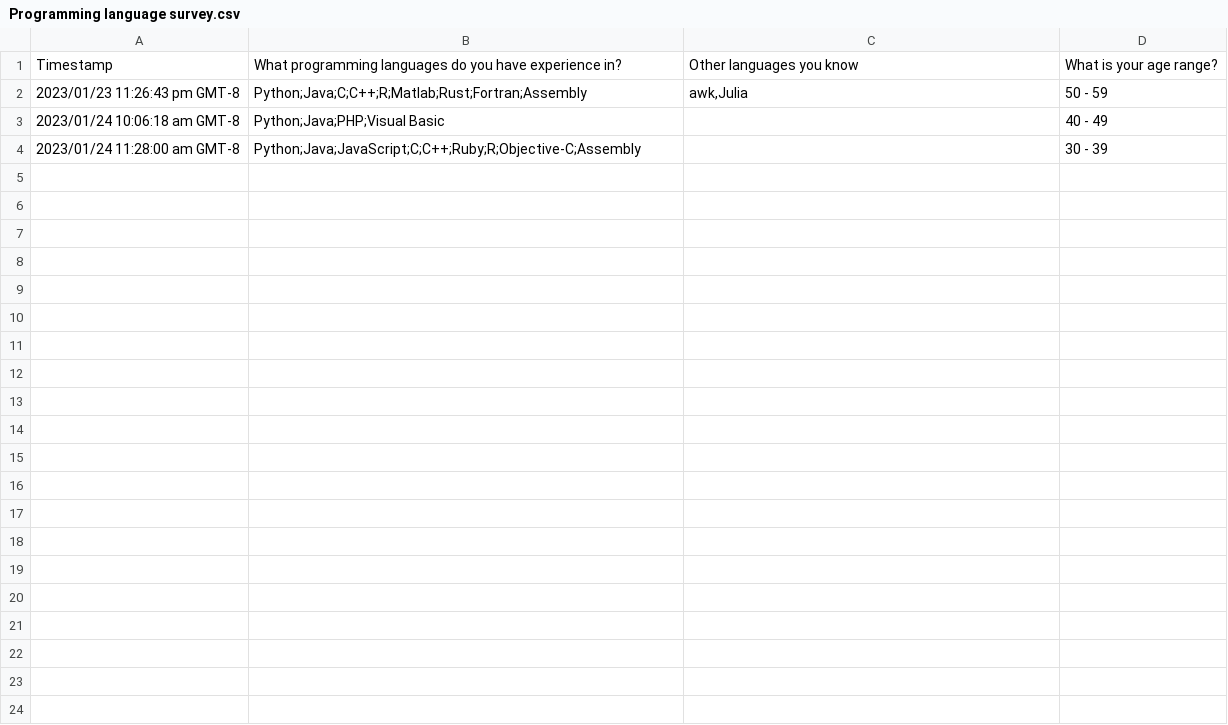
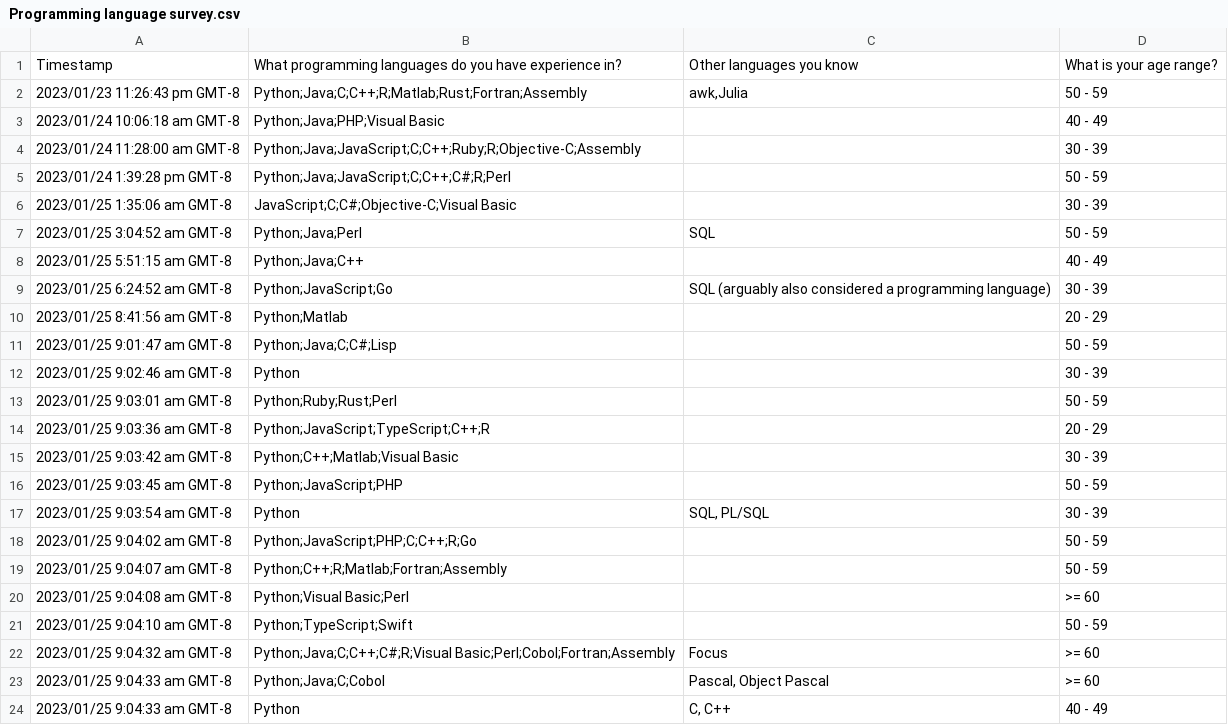
Before and after one commit to ariannedee/python-data-structures, a CSV file: project/data/Programming language survey.csv, drawn as a sheet; only a part is shown; the diff covers the shown part only.

Commit message:
Add csv survey data file

```diff
--- a/project/data/Programming language survey.csv
+++ b/project/data/Programming language survey.csv
@@ -4 +4,21 @@
 "2023/01/24 11:28:00 am GMT-8","Python;Java;JavaScript;C;C++;Ruby;R;Objective-C;Assembly","","30 - 39"
+"2023/01/24 1:39:28 pm GMT-8","Python;Java;JavaScript;C;C++;C#;R;Perl","","50 - 59"
+"2023/01/25 1:35:06 am GMT-8","JavaScript;C;C#;Objective-C;Visual Basic","","30 - 39"
+"2023/01/25 3:04:52 am GMT-8","Python;Java;Perl","SQL","50 - 59"
+"2023/01/25 5:51:15 am GMT-8","Python;Java;C++","","40 - 49"
+"2023/01/25 6:24:52 am GMT-8","Python;JavaScript;Go","SQL (arguably also considered a programming language)","30 - 39"
+"2023/01/25 8:41:56 am GMT-8","Python;Matlab","","20 - 29"
+"2023/01/25 9:01:47 am GMT-8","Python;Java;C;C#;Lisp","","50 - 59"
+"2023/01/25 9:02:46 am GMT-8","Python","","30 - 39"
+"2023/01/25 9:03:01 am GMT-8","Python;Ruby;Rust;Perl","","50 - 59"
+"2023/01/25 9:03:36 am GMT-8","Python;JavaScript;TypeScript;C++;R","","20 - 29"
+"2023/01/25 9:03:42 am GMT-8","Python;C++;Matlab;Visual Basic","","30 - 39"
+"2023/01/25 9:03:45 am GMT-8","Python;JavaScript;PHP","","50 - 59"
+"2023/01/25 9:03:54 am GMT-8","Python","SQL, PL/SQL","30 - 39"
+"2023/01/25 9:04:02 am GMT-8","Python;JavaScript;PHP;C;C++;R;Go","","50 - 59"
+"2023/01/25 9:04:07 am GMT-8","Python;C++;R;Matlab;Fortran;Assembly","","50 - 59"
+"2023/01/25 9:04:08 am GMT-8","Python;Visual Basic;Perl","",">= 60"
+"2023/01/25 9:04:10 am GMT-8","Python;TypeScript;Swift","","50 - 59"
+"2023/01/25 9:04:32 am GMT-8","Python;Java;C;C++;C#;R;Visual Basic;Perl;Cobol;Fortran;Assembly","Focus",">= 60"
+"2023/01/25 9:04:33 am GMT-8","Python;Java;C;Cobol","Pascal, Object Pascal",">= 60"
+"2023/01/25 9:04:33 am GMT-8","Python","C, C++","40 - 49"
```
Also changed, not shown: 27 added rows elsewhere in this file.
